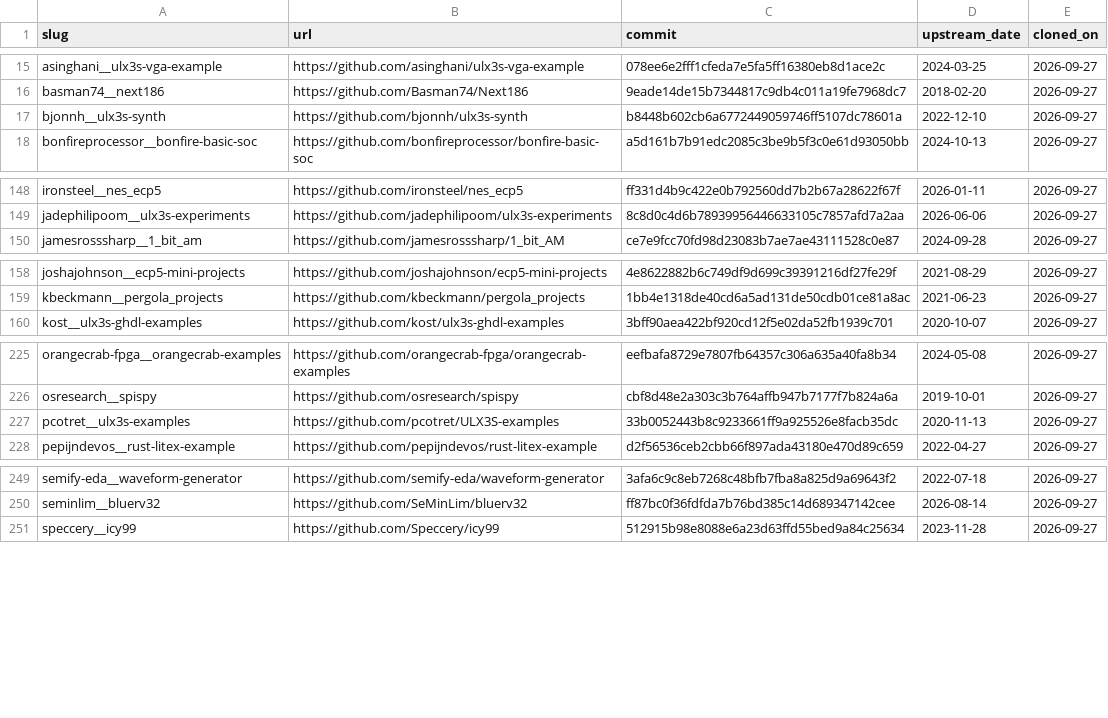
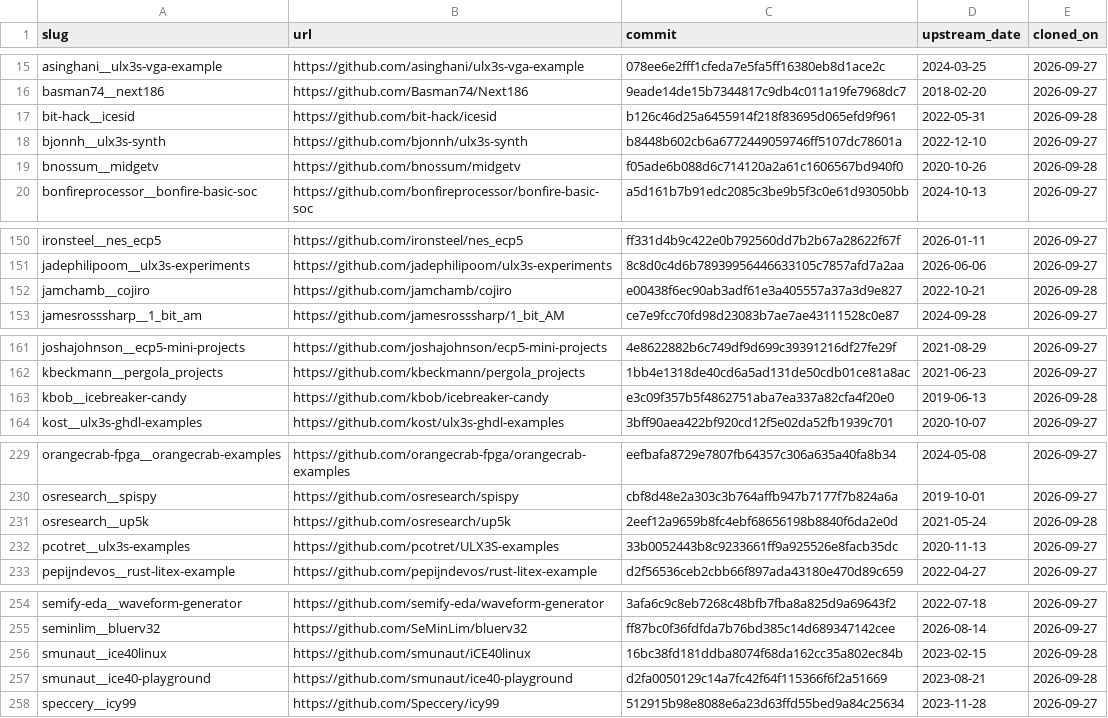
Before and after one commit to kelu124/lattice-verilog-projects, a TSV file: .claude/memory/sources.tsv, drawn as a sheet; only a part is shown, gaps mark what is left out; the diff covers the shown part only.

```diff
--- a/.claude/memory/sources.tsv
+++ b/.claude/memory/sources.tsv
@@ -16,3 +16,5 @@ asinghani__ulx3s-vga-example	https://github.com/asinghani/ulx3s-vga-example	078e
 basman74__next186	https://github.com/Basman74/Next186	9eade14de15b7344817c9db4c011a19fe7968dc7	2018-02-20	2026-09-27
+bit-hack__icesid	https://github.com/bit-hack/icesid	b126c46d25a6455914f218f83695d065efd9f961	2022-05-31	2026-09-28
 bjonnh__ulx3s-synth	https://github.com/bjonnh/ulx3s-synth	b8448b602cb6a6772449059746ff5107dc78601a	2022-12-10	2026-09-27
+bnossum__midgetv	https://github.com/bnossum/midgetv	f05ade6b088d6c714120a2a61c1606567bd940f0	2020-10-26	2026-09-28
 bonfireprocessor__bonfire-basic-soc	https://github.com/bonfireprocessor/bonfire-basic-soc	a5d161b7b91edc2085c3be9b5f3c0e61d93050bb	2024-10-13	2026-09-27
@@ -149,2 +151,3 @@ ironsteel__nes_ecp5	https://github.com/ironsteel/nes_ecp5	ff331d4b9c422e0b792560
 jadephilipoom__ulx3s-experiments	https://github.com/jadephilipoom/ulx3s-experiments	8c8d0c4d6b78939956446633105c7857afd7a2aa	2026-06-06	2026-09-27
+jamchamb__cojiro	https://github.com/jamchamb/cojiro	e00438f6ec90ab3adf61e3a405557a37a3d9e827	2022-10-21	2026-09-28
 jamesrosssharp__1_bit_am	https://github.com/jamesrosssharp/1_bit_AM	ce7e9fcc70fd98d23083b7ae7ae43111528c0e87	2024-09-28	2026-09-27
@@ -159,2 +162,3 @@ joshajohnson__ecp5-mini-projects	https://github.com/joshajohnson/ecp5-mini-proje
 kbeckmann__pergola_projects	https://github.com/kbeckmann/pergola_projects	1bb4e1318de40cd6a5ad131de50cdb01ce81a8ac	2021-06-23	2026-09-27
+kbob__icebreaker-candy	https://github.com/kbob/icebreaker-candy	e3c09f357b5f4862751aba7ea337a82cfa4f20e0	2019-06-13	2026-09-28
 kost__ulx3s-ghdl-examples	https://github.com/kost/ulx3s-ghdl-examples	3bff90aea422bf920cd12f5e02da52fb1939c701	2020-10-07	2026-09-27
@@ -226,2 +230,3 @@ orangecrab-fpga__orangecrab-examples	https://github.com/orangecrab-fpga/orangecr
 osresearch__spispy	https://github.com/osresearch/spispy	cbf8d48e2a303c3b764affb947b7177f7b824a6a	2019-10-01	2026-09-27
+osresearch__up5k	https://github.com/osresearch/up5k	2eef12a9659b8fc4ebf68656198b8840f6da2e0d	2021-05-24	2026-09-28
 pcotret__ulx3s-examples	https://github.com/pcotret/ULX3S-examples	33b0052443b8c9233661ff9a925526e8facb35dc	2020-11-13	2026-09-27
@@ -250,2 +255,4 @@ semify-eda__waveform-generator	https://github.com/semify-eda/waveform-generator
 seminlim__bluerv32	https://github.com/SeMinLim/bluerv32	ff87bc0f36fdfda7b76bd385c14d689347142cee	2026-08-14	2026-09-27
+smunaut__ice40linux	https://github.com/smunaut/iCE40linux	16bc38fd181ddba8074f68da162cc35a802ec84b	2023-02-15	2026-09-28
+smunaut__ice40-playground	https://github.com/smunaut/ice40-playground	d2fa0050129c14a7fc42f64f115366f6f2a51669	2023-08-21	2026-09-28
 speccery__icy99	https://github.com/Speccery/icy99	512915b98e8088e6a23d63ffd55bed9a84c25634	2023-11-28	2026-09-27
```
Also changed, not shown: 1 added row elsewhere in this file, .claude/memory/submodules.tsv, 10 other files.
